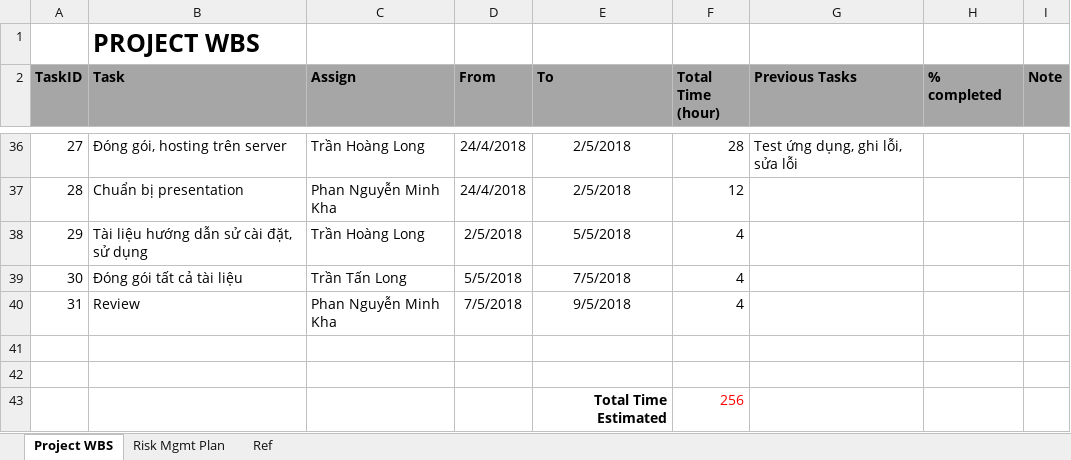
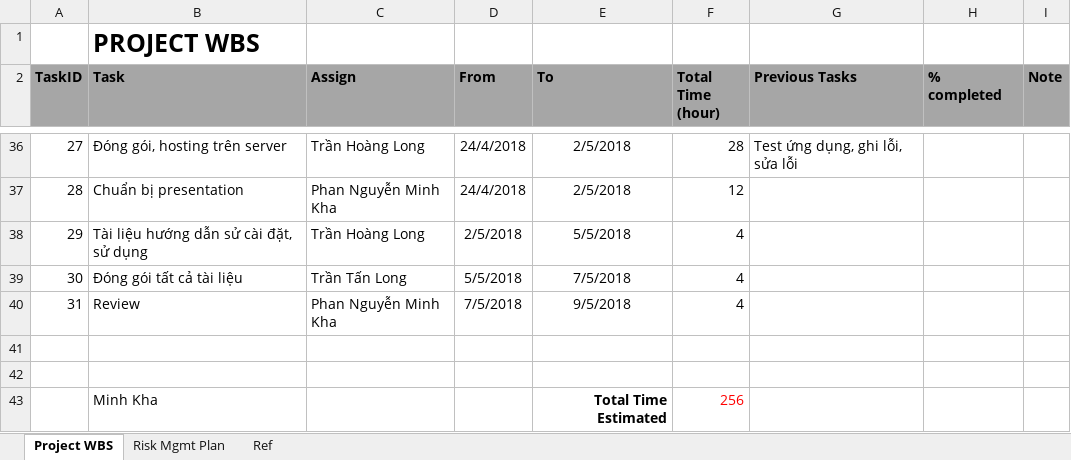
Before and after one commit to khaoptimist97/QuanLyGaraOto, an Excel workbook: 10projectPlan/ProjectPlan/CNPMNC_Lab1-template-Project_Plan.xlsx, sheet Project WBS, drawn as a sheet; only a part is shown, gaps mark what is left out; values as stored, in another font and other column widths than the file's, no borders; the diff names each change by its address in the sheet, - before the commit and + after, or states it on an @@ line.

Commit message:
Add files via upload

```diff
--- a/10projectPlan/ProjectPlan/CNPMNC_Lab1-template-Project_Plan.xlsx (sheet Project WBS)
+++ b/10projectPlan/ProjectPlan/CNPMNC_Lab1-template-Project_Plan.xlsx (sheet Project WBS)
-B43 (Task): (empty)
+B43 (Task): Minh Kha
```
